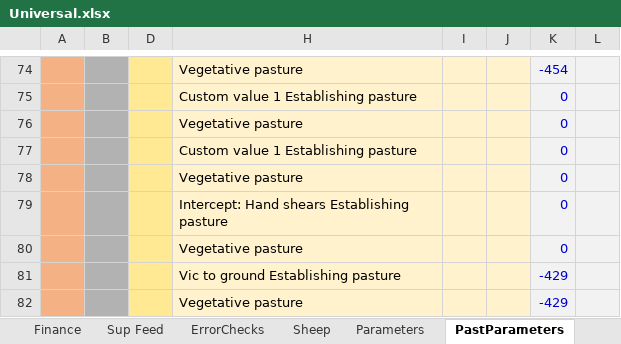
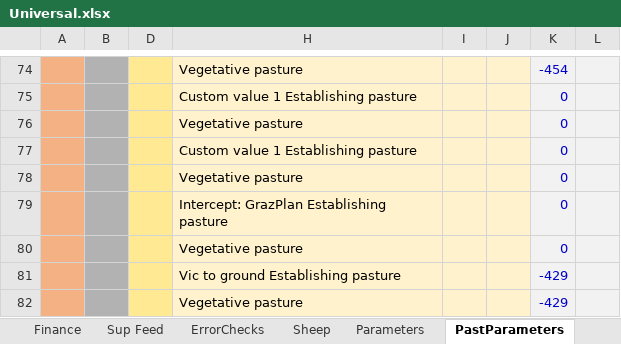
Before and after one commit to youngmr290/Australian-Farm-Optimisation-Model, an Excel workbook: Universal.xlsx, sheet PastParameters, drawn as a sheet; only a part is shown, gaps mark what is left out; values as stored, in another font and other column widths than the file's, no borders; the diff covers the shown part only; the diff names each change by its address in the sheet, - before the commit and + after, or states it on an @@ line.

Commit message:
Add i_baselevel to uinp to reflect the minimum level of FOO (in GrazPlan units) that animals can graze. Add i_hr_scalar_z to pinp to reflect the height of each pasture relative to the standard height in uinp. Connect to the pasture code. Required adding as an arg to f_foo_convert. Profit change -$170K so there is an error

```diff
--- a/Universal.xlsx (sheet PastParameters)
+++ b/Universal.xlsx (sheet PastParameters)
-H79: Intercept: Hand shears Establishing pasture
+H79: Intercept: GrazPlan Establishing pasture
```
Also changed, not shown: 27 added rows, 27 removed rows, 48 edited cells and cell formats elsewhere in this sheet, sheet Parameters, sheet Sheep, 9 other files.
